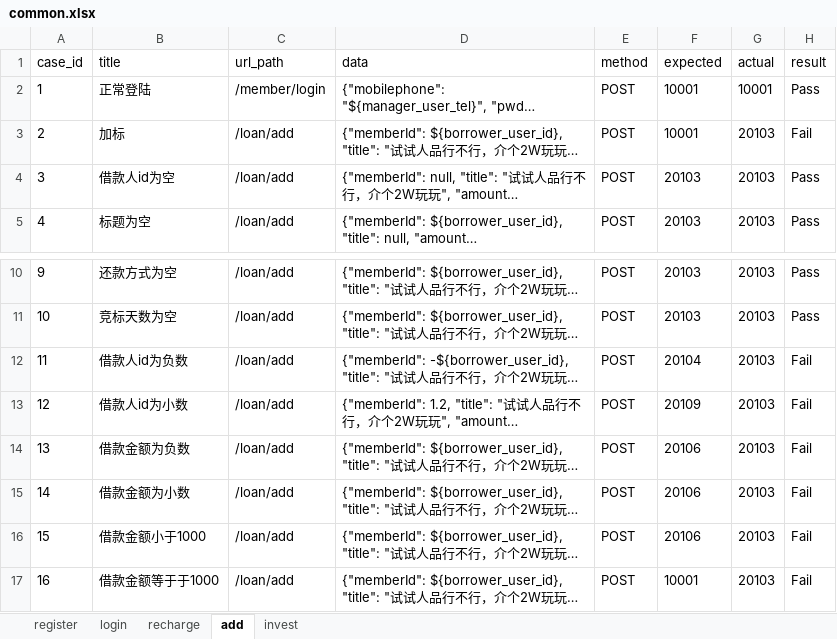
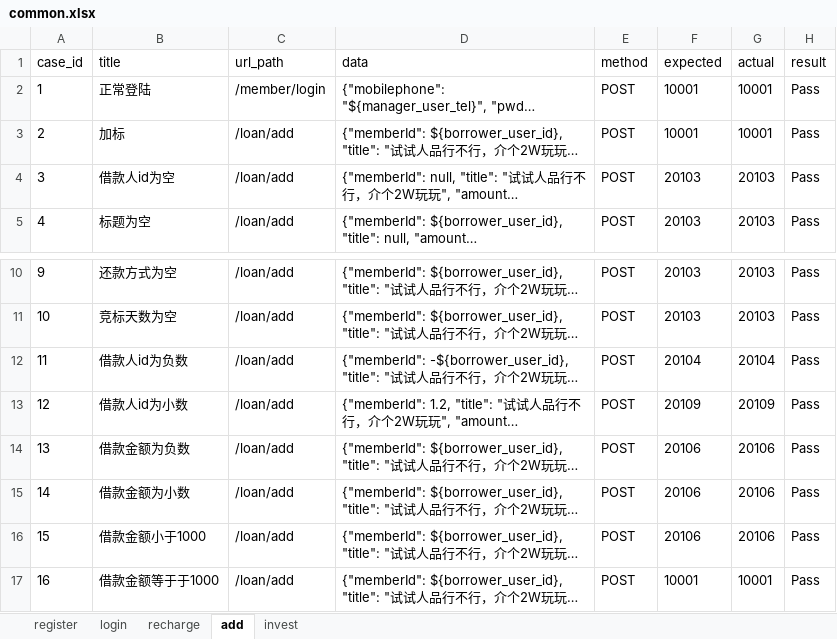
Before and after one commit to tudaozi/future_loan_interface_test, an Excel workbook: data/common.xlsx, sheet add, drawn as a sheet; only a part is shown, gaps mark what is left out; long unchanged cells end in …; values as stored, in another font and other column widths than the file's, no borders; the diff names each change by its address in the sheet, - before the commit and + after, or states it on an @@ line.

```diff
--- a/data/common.xlsx (sheet add)
+++ b/data/common.xlsx (sheet add)
-G3 (actual): 20103
+G3 (actual): 10001
-H3 (result): Fail
+H3 (result): Pass
-G12 (actual): 20103
+G12 (actual): 20104
-H12:H17 (result): Fail
+H12:H17 (result): Pass
-G13 (actual): 20103
+G13 (actual): 20109
-G14:G16 (actual): 20103
+G14:G16 (actual): 20106
-G17 (actual): 20103
+G17 (actual): 10001
```
Also changed, not shown: sheet recharge, 2 other files.
